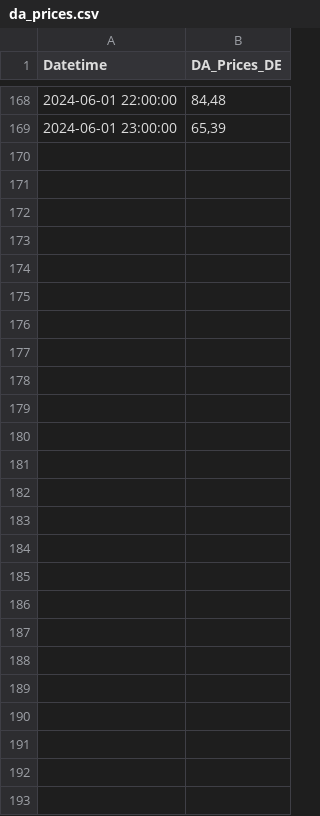
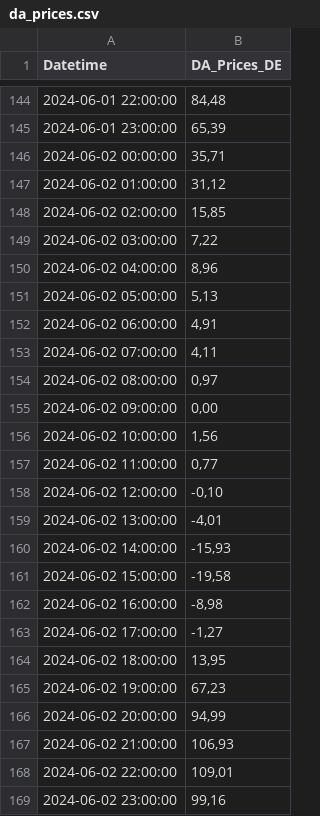
Before and after one commit to Economics-SP-V/BDEW-Showroom, a CSV file: da_prices.csv, drawn as a sheet; only a part is shown, gaps mark what is left out; the diff covers the shown part only; the diff names each change by its address in the sheet, - before the commit and + after, or states it on an @@ line.

```diff
--- a/da_prices.csv
+++ b/da_prices.csv
+row 146: 2024-06-02 00:00:00 | 35,71
+row 147: 2024-06-02 01:00:00 | 31,12
+row 148: 2024-06-02 02:00:00 | 15,85
+row 149: 2024-06-02 03:00:00 | 7,22
+row 150: 2024-06-02 04:00:00 | 8,96
+row 151: 2024-06-02 05:00:00 | 5,13
+row 152: 2024-06-02 06:00:00 | 4,91
+row 153: 2024-06-02 07:00:00 | 4,11
+row 154: 2024-06-02 08:00:00 | 0,97
+row 155: 2024-06-02 09:00:00 | 0,00
+row 156: 2024-06-02 10:00:00 | 1,56
+row 157: 2024-06-02 11:00:00 | 0,77
+row 158: 2024-06-02 12:00:00 | -0,10
+row 159: 2024-06-02 13:00:00 | -4,01
+row 160: 2024-06-02 14:00:00 | -15,93
+row 161: 2024-06-02 15:00:00 | -19,58
+row 162: 2024-06-02 16:00:00 | -8,98
+row 163: 2024-06-02 17:00:00 | -1,27
+row 164: 2024-06-02 18:00:00 | 13,95
+row 165: 2024-06-02 19:00:00 | 67,23
+row 166: 2024-06-02 20:00:00 | 94,99
+row 167: 2024-06-02 21:00:00 | 106,93
+row 168: 2024-06-02 22:00:00 | 109,01
+row 169: 2024-06-02 23:00:00 | 99,16
```
Also changed, not shown: 24 removed rows elsewhere in this file.
